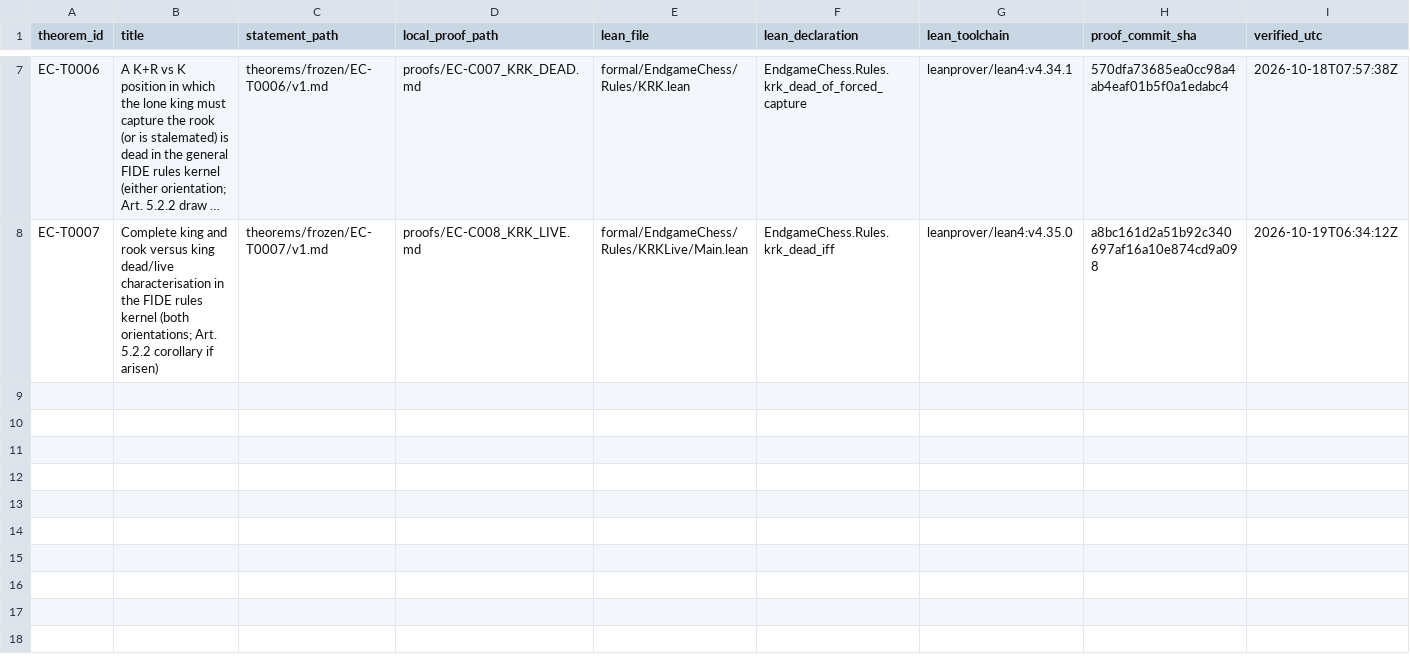
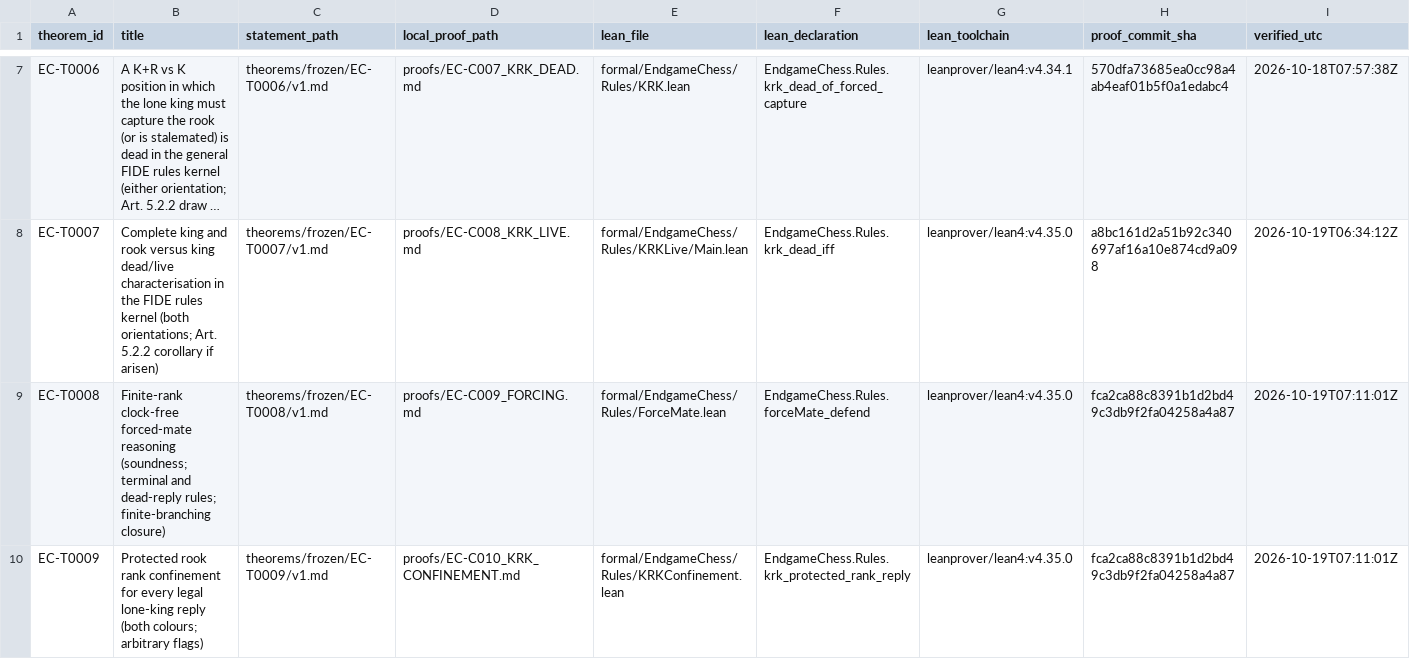
Before and after one commit to jfairfaxball-348/engame-chess, a CSV file: theorems/LEDGER.csv, drawn as a sheet; only a part is shown, gaps mark what is left out; long unchanged cells end in …; rows hold the shown columns only; the diff names each change by its address in the sheet, - before the commit and + after, or states it on an @@ line.

Commit message:
S025: freeze EC-T0008 and EC-T0009 after fresh verification; install forcing proof session
New exact-source Gate Z build, 180 allowed axiom reports, 19 statement checks and 33 Python tests passed. Append-only frozen ledger now contains nine results. S026 targets the still-open general KRK forcing proof.

```diff
--- a/theorems/LEDGER.csv
+++ b/theorems/LEDGER.csv
+row 9: EC-T0008 | Finite-rank clock-free forced-mate reasoning (soundness; terminal and dead-reply rules; finite-branching closure) | theorems/frozen/EC-T0008/v1.md | proofs/EC-C009_FORCING.md | formal/EndgameChess/Rules/ForceMate.lean | EndgameChess.Rules.forceMate_defend | leanprover/lean4:v4.35.0 | fca2ca88c8391b1d2bd49c3db9f2fa04258a4a87 | 2026-10-19T07:11:01Z
+row 10: EC-T0009 | Protected rook rank confinement for every legal lone-king reply (both colours; arbitrary flags) | theorems/frozen/EC-T0009/v1.md | proofs/EC-C010_KRK_CONFINEMENT.md | formal/EndgameChess/Rules/KRKConfinement.lean | EndgameChess.Rules.krk_protected_rank_reply | leanprover/lean4:v4.35.0 | fca2ca88c8391b1d2bd49c3db9f2fa04258a4a87 | 2026-10-19T07:11:01Z
```
Also changed, not shown: 18 other files.
